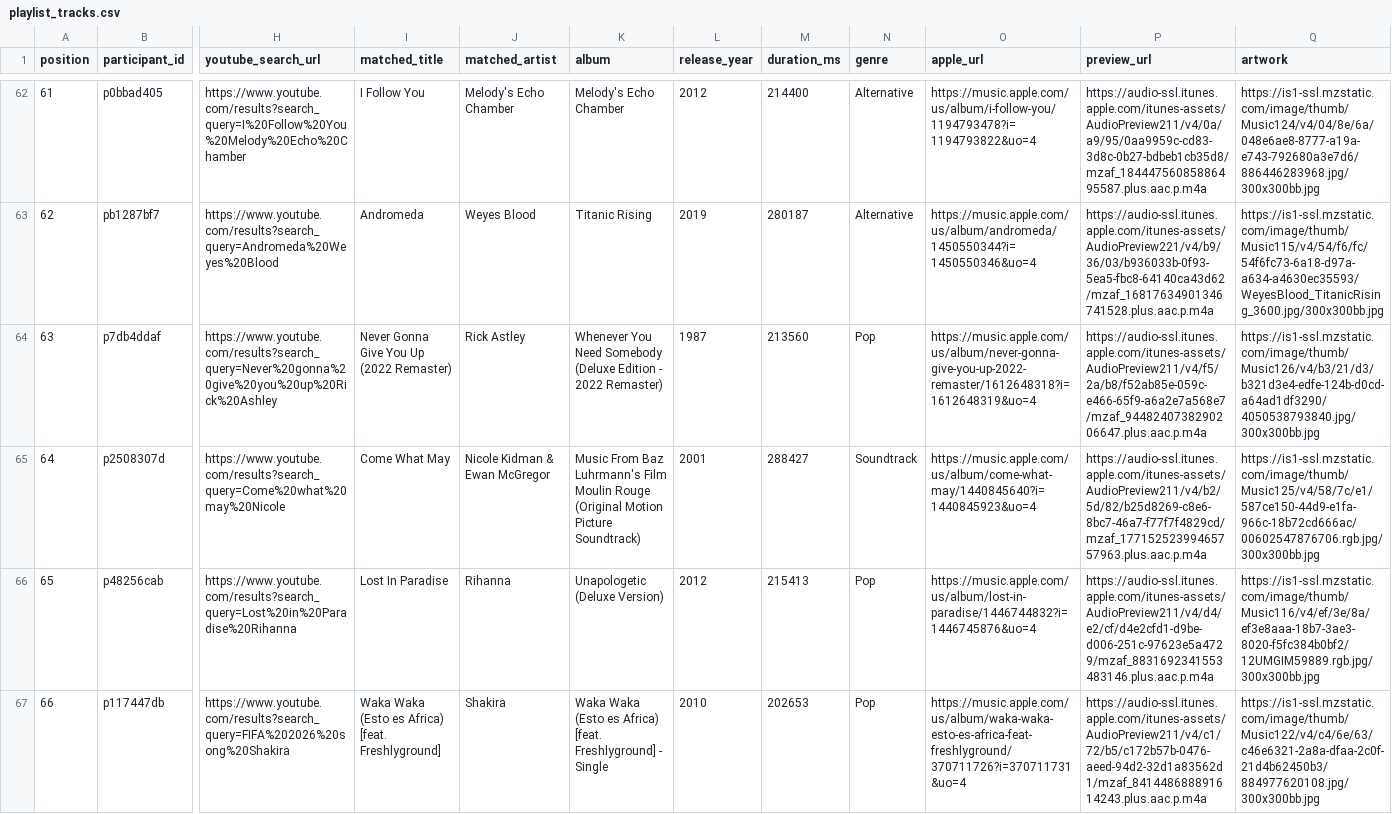
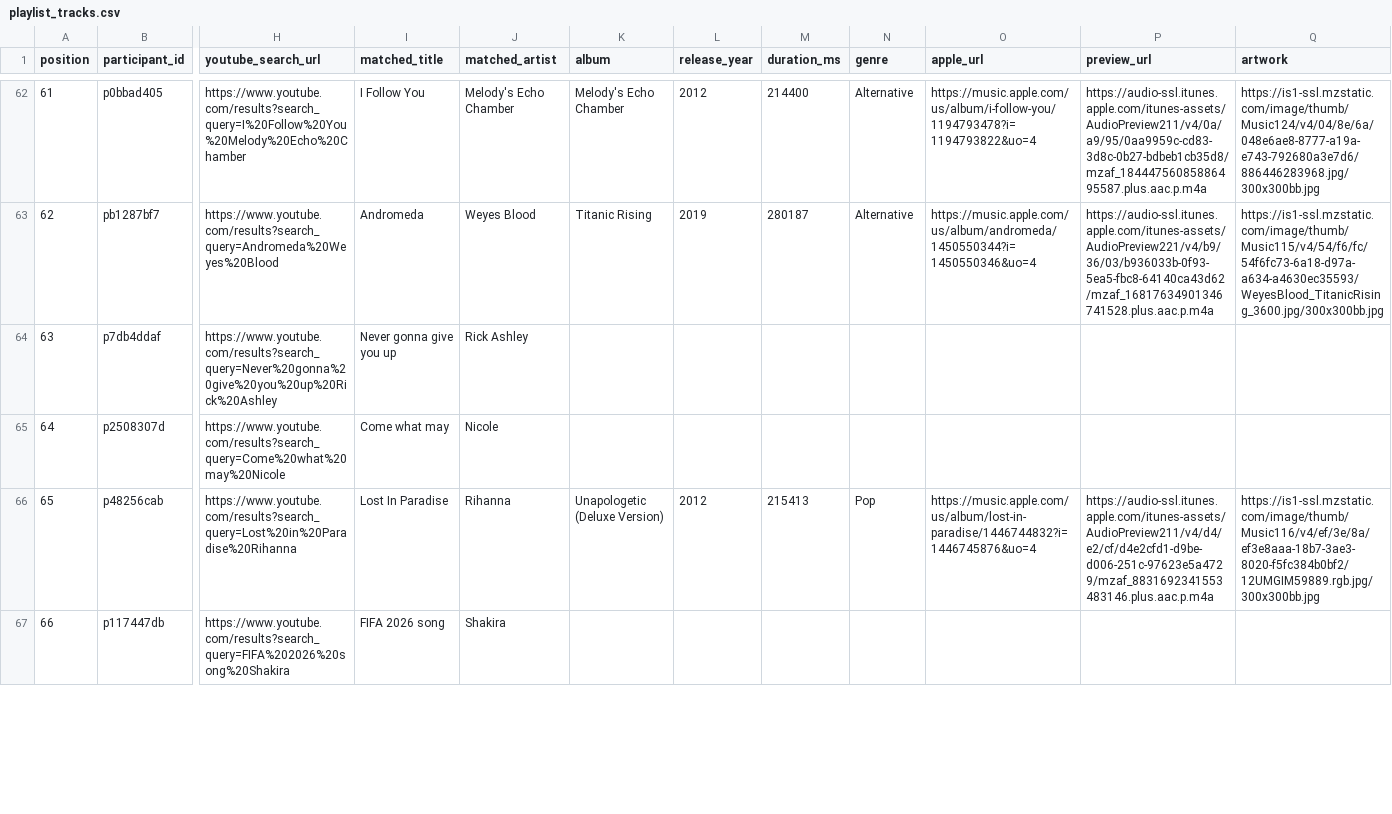
Before and after one commit to reisanar/SDIS-grad-26, a CSV file: docs/docs_data/playlist_tracks.csv, drawn as a sheet; only a part is shown, gaps mark what is left out; the diff covers the shown part only; the diff names each change by its address in the sheet, - before the commit and + after, or states it on an @@ line.

```diff
--- a/docs/docs_data/playlist_tracks.csv
+++ b/docs/docs_data/playlist_tracks.csv
-I64 (matched_title): Never Gonna Give You Up (2022 Remaster)
+I64 (matched_title): Never gonna give you up
-J64 (matched_artist): Rick Astley
+J64 (matched_artist): Rick Ashley
-K64 (album): Whenever You Need Somebody (Deluxe Edition - 2022 Remaster)
+K64 (album): (empty)
-L64 (release_year): 1987
+L64 (release_year): (empty)
-M64 (duration_ms): 213560
+M64 (duration_ms): (empty)
-N64 (genre): Pop
+N64 (genre): (empty)
-O64 (apple_url): https://music.apple.com/us/album/never-gonna-give-you-up-2022-remaster/1612648318?i=1612648319&uo=4
+O64 (apple_url): (empty)
-P64 (preview_url): https://audio-ssl.itunes.apple.com/itunes-assets/AudioPreview211/v4/f5/2a/b8/f52ab85e-059c-e466-65f9-a6a2e7a568e7/mzaf_9448240738290206647.plus.aac.p.m4a
+P64 (preview_url): (empty)
-Q64 (artwork): https://is1-ssl.mzstatic.com/image/thumb/Music126/v4/b3/21/d3/b321d3e4-edfe-124b-d0cd-a64ad1df3290/4050538793840.jpg/300x300bb.jpg
+Q64 (artwork): (empty)
-I65 (matched_title): Come What May
+I65 (matched_title): Come what may
-J65 (matched_artist): Nicole Kidman & Ewan McGregor
+J65 (matched_artist): Nicole
-K65 (album): Music From Baz Luhrmann's Film Moulin Rouge (Original Motion Picture Soundtrack)
+K65 (album): (empty)
-L65 (release_year): 2001
+L65 (release_year): (empty)
-M65 (duration_ms): 288427
+M65 (duration_ms): (empty)
-N65 (genre): Soundtrack
+N65 (genre): (empty)
-O65 (apple_url): https://music.apple.com/us/album/come-what-may/1440845640?i=1440845923&uo=4
+O65 (apple_url): (empty)
-P65 (preview_url): https://audio-ssl.itunes.apple.com/itunes-assets/AudioPreview211/v4/b2/5d/82/b25d8269-c8e6-8bc7-46a7-f77f7f4829cd/mzaf_17715252399465757963.plus.aac.p.m4a
+P65 (preview_url): (empty)
-Q65 (artwork): https://is1-ssl.mzstatic.com/image/thumb/Music125/v4/58/7c/e1/587ce150-44d9-e1fa-966c-18b72cd666ac/00602547876706.rgb.jpg/300x300bb.jpg
+Q65 (artwork): (empty)
-I67 (matched_title): Waka Waka (Esto es Africa) [feat. Freshlyground]
+I67 (matched_title): FIFA 2026 song
-K67 (album): Waka Waka (Esto es Africa) [feat. Freshlyground] - Single
+K67 (album): (empty)
-L67 (release_year): 2010
+L67 (release_year): (empty)
-M67 (duration_ms): 202653
+M67 (duration_ms): (empty)
-N67 (genre): Pop
+N67 (genre): (empty)
-O67 (apple_url): https://music.apple.com/us/album/waka-waka-esto-es-africa-feat-freshlyground/370711726?i=370711731&uo=4
+O67 (apple_url): (empty)
-P67 (preview_url): https://audio-ssl.itunes.apple.com/itunes-assets/AudioPreview211/v4/c1/72/b5/c172b57b-0476-aeed-94d2-32d1a83562d1/mzaf_841448688891614243.plus.aac.p.m4a
+P67 (preview_url): (empty)
-Q67 (artwork): https://is1-ssl.mzstatic.com/image/thumb/Music122/v4/c4/6e/63/c46e6321-2a8a-dfaa-2c0f-21d4b62450b3/884977620108.jpg/300x300bb.jpg
+Q67 (artwork): (empty)
```
Also changed, not shown: 15 edited cells elsewhere in this file, docs/docs_data/playlist_import.csv, docs/docs_data/playlist_unmatched.csv, 18 other files.
